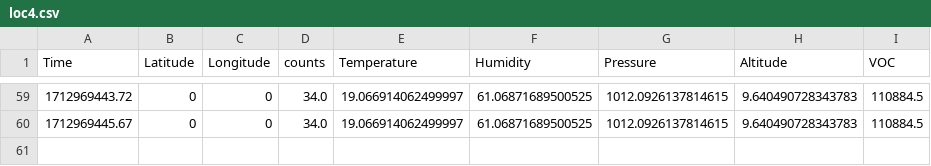
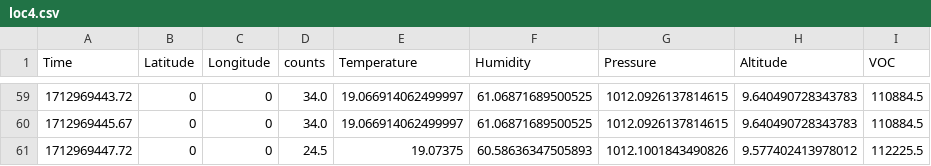
Before and after one commit to Arne303/E11, a CSV file: Final Project/data/loc4.csv, drawn as a sheet; only a part is shown, gaps mark what is left out.

```diff
--- a/Final Project/data/loc4.csv
+++ b/Final Project/data/loc4.csv
@@ -60 +60,2 @@ Time,Latitude,Longitude,counts,Temperature,Humidity,Pressure,Altitude,VOC
 1712969445.67,0,0,34.0,19.066914062499997,61.06871689500525,1012.0926137814615,9.640490728343783,110884.5
+1712969447.72,0,0,24.5,19.07375,60.58636347505893,1012.1001843490826,9.577402413978012,112225.5
```
Also changed, not shown: Final Project/data/loc5.csv, Final Project/data/loc6.csv, 1 other file.
